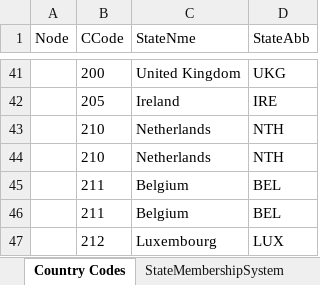
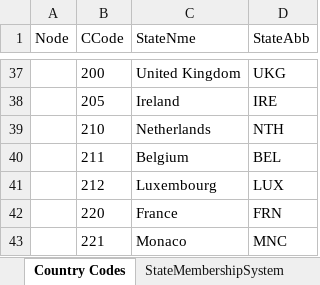
Before and after one commit to Ostrich-Emulators/semtool-data, an Excel workbook: CoW Data Project/CoW Data Loader.xlsx, sheet Country Codes, drawn as a sheet; only a part is shown, gaps mark what is left out; the shorter side is filled out with more unchanged rows; values as stored, in another font and other column widths than the file's, no borders; the diff covers the shown part only; the diff names each change by its address in the sheet, - before the commit and + after, or states it on an @@ line.

Commit message:
cleaned up loader
removed duplicates

```diff
--- a/CoW Data Project/CoW Data Loader.xlsx (sheet Country Codes)
+++ b/CoW Data Project/CoW Data Loader.xlsx (sheet Country Codes)
-row 44:  | 210 | Netherlands | NTH
-row 45:  | 211 | Belgium | BEL
```
Also changed, not shown: 24 removed rows elsewhere in this sheet.
